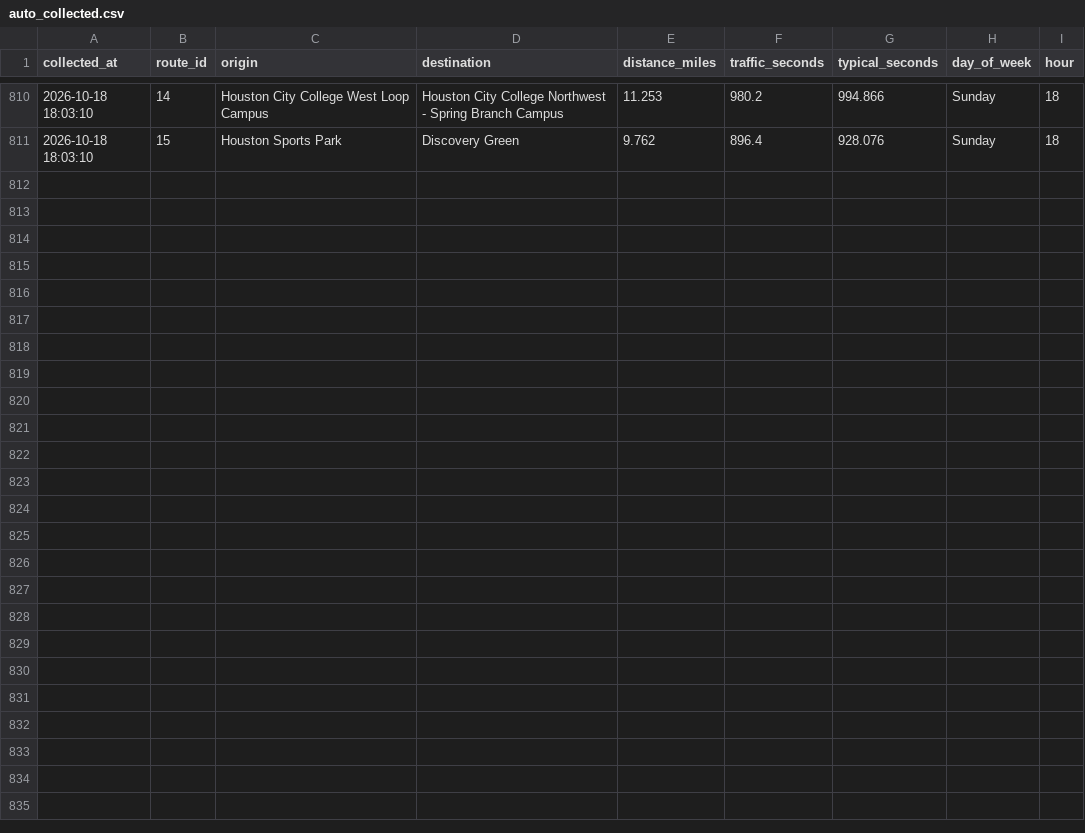
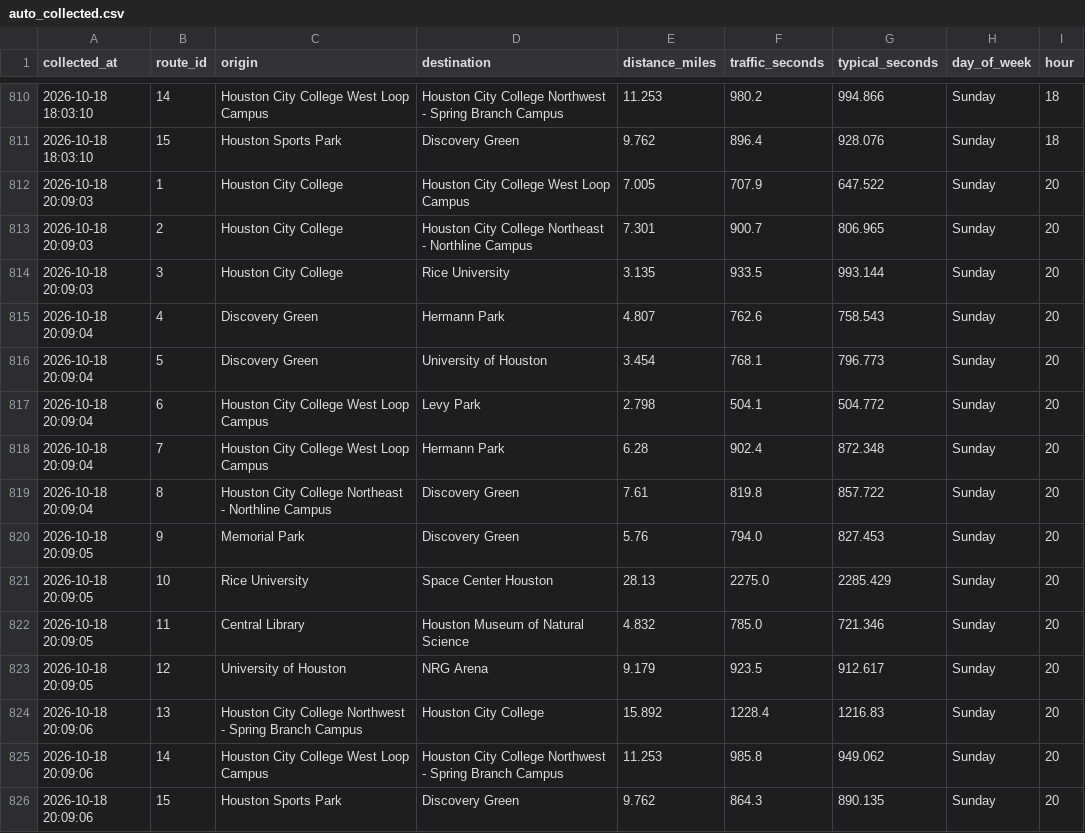
Before and after one commit to phunguyenm/PinkMap, a CSV file: data/auto_collected.csv, drawn as a sheet; only a part is shown, gaps mark what is left out.

Commit message:
Add new traffic data

```diff
--- a/data/auto_collected.csv
+++ b/data/auto_collected.csv
@@ -811 +811,16 @@ collected_at,route_id,origin,destination,distance_miles,traffic_seconds,typical_
 2026-10-18 18:03:10,15,Houston Sports Park,Discovery Green,9.762,896.4,928.076,Sunday,18
+2026-10-18 20:09:03,1,Houston City College,Houston City College West Loop Campus,7.005,707.9,647.522,Sunday,20
+2026-10-18 20:09:03,2,Houston City College,Houston City College Northeast - Northline Campus,7.301,900.7,806.965,Sunday,20
+2026-10-18 20:09:03,3,Houston City College,Rice University,3.135,933.5,993.144,Sunday,20
+2026-10-18 20:09:04,4,Discovery Green,Hermann Park,4.807,762.6,758.543,Sunday,20
+2026-10-18 20:09:04,5,Discovery Green,University of Houston,3.454,768.1,796.773,Sunday,20
+2026-10-18 20:09:04,6,Houston City College West Loop Campus,Levy Park,2.798,504.1,504.772,Sunday,20
+2026-10-18 20:09:04,7,Houston City College West Loop Campus,Hermann Park,6.28,902.4,872.348,Sunday,20
+2026-10-18 20:09:04,8,Houston City College Northeast - Northline Campus,Discovery Green,7.61,819.8,857.722,Sunday,20
+2026-10-18 20:09:05,9,Memorial Park,Discovery Green,5.76,794.0,827.453,Sunday,20
+2026-10-18 20:09:05,10,Rice University,Space Center Houston,28.13,2275.0,2285.429,Sunday,20
+2026-10-18 20:09:05,11,Central Library,Houston Museum of Natural Science,4.832,785.0,721.346,Sunday,20
+2026-10-18 20:09:05,12,University of Houston,NRG Arena,9.179,923.5,912.617,Sunday,20
+2026-10-18 20:09:06,13,Houston City College Northwest - Spring Branch Campus,Houston City College,15.892,1228.4,1216.83,Sunday,20
+2026-10-18 20:09:06,14,Houston City College West Loop Campus,Houston City College Northwest - Spring Branch Campus,11.253,985.8,949.062,Sunday,20
+2026-10-18 20:09:06,15,Houston Sports Park,Discovery Green,9.762,864.3,890.135,Sunday,20
```
